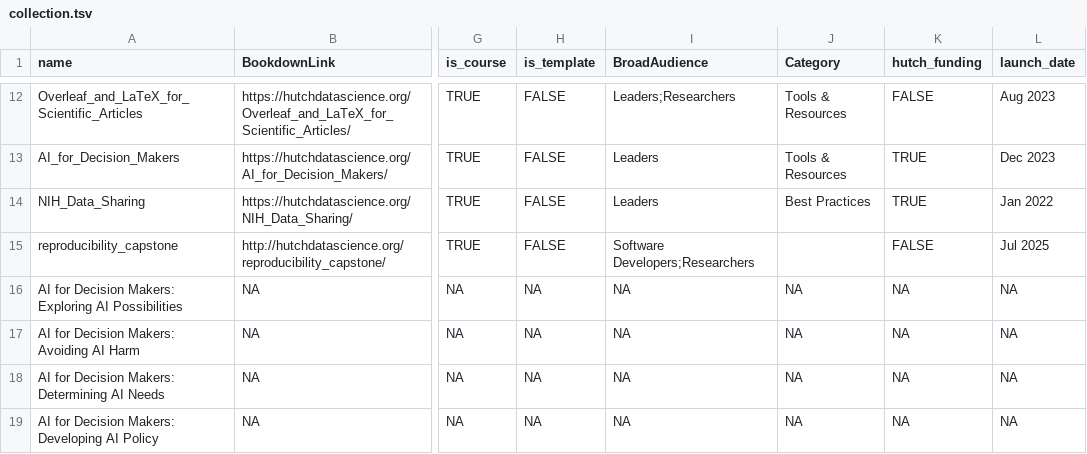
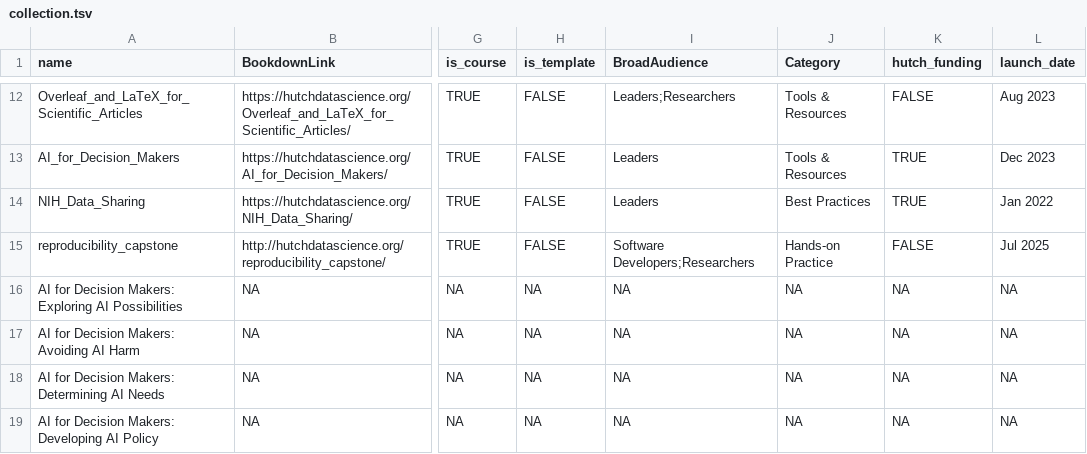
Before and after one commit to fhdsl/ITN_course_search, a TSV file: resources/collection.tsv, drawn as a sheet; only a part is shown, gaps mark what is left out; the diff names each change by its address in the sheet, - before the commit and + after, or states it on an @@ line.

```diff
--- a/resources/collection.tsv
+++ b/resources/collection.tsv
-J15 (Category): (empty)
+J15 (Category): Hands-on Practice
```
